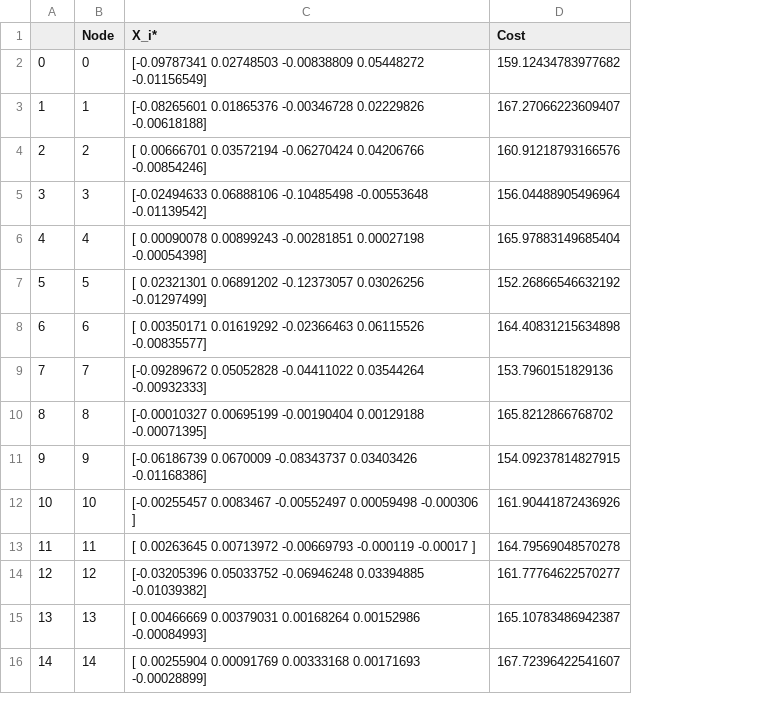
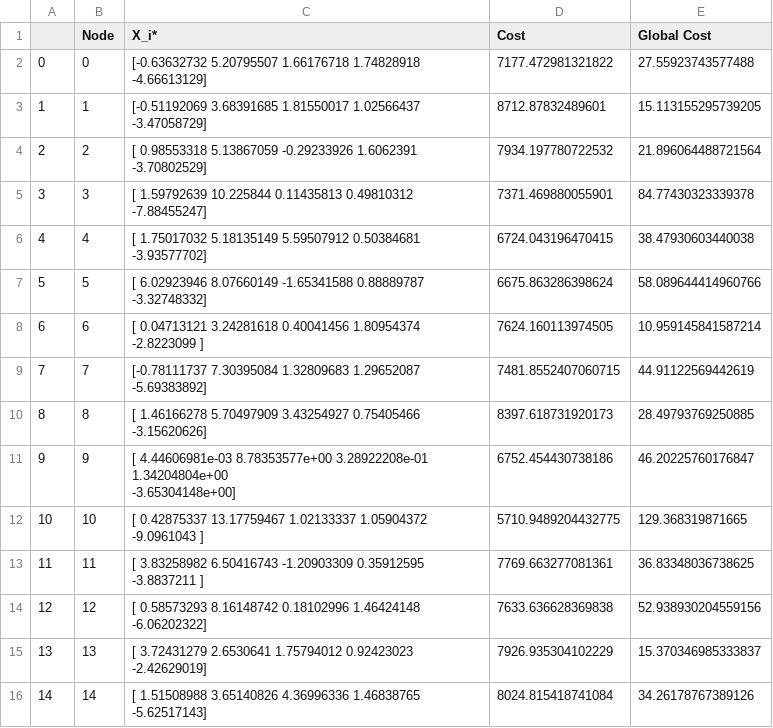
Before and after one commit to stormq4/Thesis_BaIP_storm, a CSV file: results/X_Node_male.csv, drawn as a sheet; only a part is shown; ↵ is a line break in a cell; the diff covers the shown part only; the diff names each change by its address in the sheet, - before the commit and + after, or states it on an @@ line.

```diff
--- a/results/X_Node_male.csv
+++ b/results/X_Node_male.csv
+column E (Global Cost), rows 2-16: 27.55923743577488 | 15.113155295739205 | 21.896064488721564 | 84.77430323339378 | 38.47930603440038 | 58.089644414960766 | 10.959145841587214 | 44.91122569442619 | 28.49793769250885 | 46.20225760176847 | 129.368319871665 | 36.83348036738625 | 52.938930204559156 | 15.370346985333837 | 34.26178767389126
-C2 (X_i*): [-0.09787341 0.02748503 -0.00838809 0.05448272 -0.01156549]
+C2 (X_i*): [-0.63632732 5.20795507 1.66176718 1.74828918 -4.66613129]
-D2 (Cost): 159.12434783977682
+D2 (Cost): 7177.472981321822
-C3 (X_i*): [-0.08265601 0.01865376 -0.00346728 0.02229826 -0.00618188]
+C3 (X_i*): [-0.51192069 3.68391685 1.81550017 1.02566437 -3.47058729]
-D3 (Cost): 167.27066223609407
+D3 (Cost): 8712.87832489601
-C4 (X_i*): [ 0.00666701 0.03572194 -0.06270424 0.04206766 -0.00854246]
+C4 (X_i*): [ 0.98553318 5.13867059 -0.29233926 1.6062391 -3.70802529]
-D4 (Cost): 160.91218793166576
+D4 (Cost): 7934.197780722532
-C5 (X_i*): [-0.02494633 0.06888106 -0.10485498 -0.00553648 -0.01139542]
+C5 (X_i*): [ 1.59792639 10.225844 0.11435813 0.49810312 -7.88455247]
-D5 (Cost): 156.04488905496964
+D5 (Cost): 7371.469880055901
-C6 (X_i*): [ 0.00090078 0.00899243 -0.00281851 0.00027198 -0.00054398]
+C6 (X_i*): [ 1.75017032 5.18135149 5.59507912 0.50384681 -3.93577702]
-D6 (Cost): 165.97883149685404
+D6 (Cost): 6724.043196470415
-C7 (X_i*): [ 0.02321301 0.06891202 -0.12373057 0.03026256 -0.01297499]
+C7 (X_i*): [ 6.02923946 8.07660149 -1.65341588 0.88889787 -3.32748332]
-D7 (Cost): 152.26866546632192
+D7 (Cost): 6675.863286398624
-C8 (X_i*): [ 0.00350171 0.01619292 -0.02366463 0.06115526 -0.00835577]
+C8 (X_i*): [ 0.04713121 3.24281618 0.40041456 1.80954374 -2.8223099 ]
-D8 (Cost): 164.40831215634898
+D8 (Cost): 7624.160113974505
-C9 (X_i*): [-0.09289672 0.05052828 -0.04411022 0.03544264 -0.00932333]
+C9 (X_i*): [-0.78111737 7.30395084 1.32809683 1.29652087 -5.69383892]
-D9 (Cost): 153.7960151829136
+D9 (Cost): 7481.8552407060715
-C10 (X_i*): [-0.00010327 0.00695199 -0.00190404 0.00129188 -0.00071395]
+C10 (X_i*): [ 1.46166278 5.70497909 3.43254927 0.75405466 -3.15620626]
-D10 (Cost): 165.8212866768702
+D10 (Cost): 8397.618731920173
-C11 (X_i*): [-0.06186739 0.0670009 -0.08343737 0.03403426 -0.01168386]
+C11 (X_i*): [ 4.44606981e-03 8.78353577e+00 3.28922208e-01 1.34204804e+00 ↵ -3.65304148e+00]
-D11 (Cost): 154.09237814827915
+D11 (Cost): 6752.454430738186
-C12 (X_i*): [-0.00255457 0.0083467 -0.00552497 0.00059498 -0.000306 ]
+C12 (X_i*): [ 0.42875337 13.17759467 1.02133337 1.05904372 -9.0961043 ]
-D12 (Cost): 161.90441872436926
+D12 (Cost): 5710.9489204432775
-C13 (X_i*): [ 0.00263645 0.00713972 -0.00669793 -0.000119 -0.00017 ]
+C13 (X_i*): [ 3.83258982 6.50416743 -1.20903309 0.35912595 -3.8837211 ]
-D13 (Cost): 164.79569048570278
+D13 (Cost): 7769.663277081361
-C14 (X_i*): [-0.03205396 0.05033752 -0.06946248 0.03394885 -0.01039382]
+C14 (X_i*): [ 0.58573293 8.16148742 0.18102996 1.46424148 -6.06202322]
-D14 (Cost): 161.77764622570277
+D14 (Cost): 7633.636628369838
-C15 (X_i*): [ 0.00466669 0.00379031 0.00168264 0.00152986 -0.00084993]
+C15 (X_i*): [ 3.72431279 2.6530641 1.75794012 0.92423023 -2.42629019]
-D15 (Cost): 165.10783486942387
+D15 (Cost): 7926.935304102229
-C16 (X_i*): [ 0.00255904 0.00091769 0.00333168 0.00171693 -0.00028899]
+C16 (X_i*): [ 1.51508988 3.65140826 4.36996336 1.46838765 -5.62517143]
-D16 (Cost): 167.72396422541607
+D16 (Cost): 8024.815418741084
```
Also changed, not shown: 10 edited cells elsewhere in this file, results/X_Node_female.csv, results/results_female_Acc_CR.csv, 9 other files.
